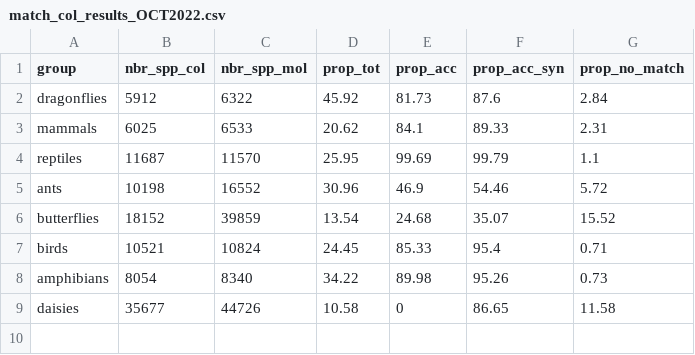
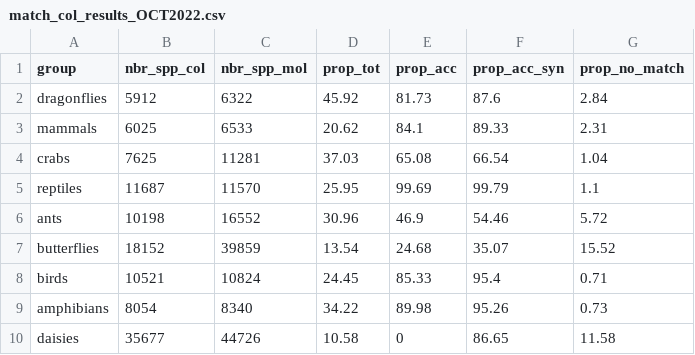
Before and after one commit to AquaAuma/review_gist, a CSV file: results/match_col_results_OCT2022.csv, drawn as a sheet.

Commit message:
include assessment for all crabs

```diff
--- a/results/match_col_results_OCT2022.csv
+++ b/results/match_col_results_OCT2022.csv
@@ -3,2 +3,3 @@
 "mammals","6025","6533","20.62","84.1","89.33","2.31"
+"crabs","7625","11281","37.03","65.08","66.54","1.04"
 "reptiles","11687","11570","25.95","99.69","99.79","1.1"
```
Also changed, not shown: results/completeness_OCT2022.csv, results/match_gbif_results_OCT2022.csv, 8 other files.
